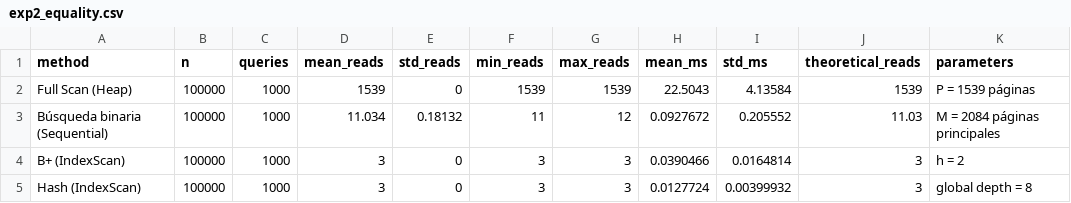
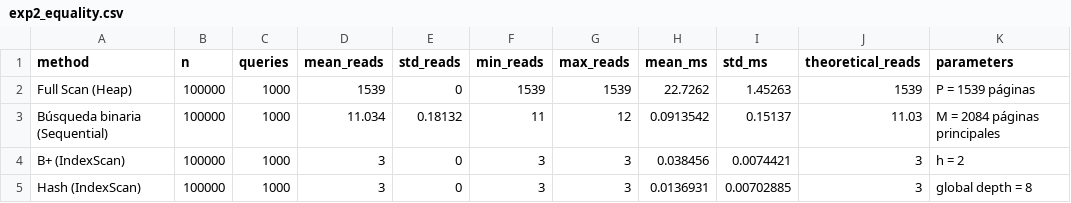
Before and after one commit to josueTori-UTEC/minidb-engine, a CSV file: benchmarks/results/exp2_equality.csv, drawn as a sheet.

```diff
--- a/benchmarks/results/exp2_equality.csv
+++ b/benchmarks/results/exp2_equality.csv
@@ -1,5 +1,5 @@
 method,n,queries,mean_reads,std_reads,min_reads,max_reads,mean_ms,std_ms,theoretical_reads,parameters
-Full Scan (Heap),100000,1000,1539,0,1539,1539,22.5043,4.13584,1539,P = 1539 páginas
-Búsqueda binaria (Sequential),100000,1000,11.034,0.18132,11,12,0.0927672,0.205552,11.03,M = 2084 páginas principales
-B+ (IndexScan),100000,1000,3,0,3,3,0.0390466,0.0164814,3,h = 2
-Hash (IndexScan),100000,1000,3,0,3,3,0.0127724,0.00399932,3,global depth = 8
+Full Scan (Heap),100000,1000,1539,0,1539,1539,22.7262,1.45263,1539,P = 1539 páginas
+Búsqueda binaria (Sequential),100000,1000,11.034,0.18132,11,12,0.0913542,0.15137,11.03,M = 2084 páginas principales
+B+ (IndexScan),100000,1000,3,0,3,3,0.038456,0.0074421,3,h = 2
+Hash (IndexScan),100000,1000,3,0,3,3,0.0136931,0.00702885,3,global depth = 8
```
Also changed, not shown: benchmarks/results/exp1_insert.csv, benchmarks/results/exp2_equality_raw.csv, 20 other files.
